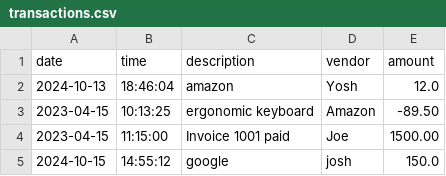
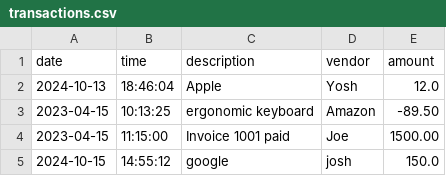
Before and after one commit to yoshuwantigahera/FinancialTrak, a CSV file: transactions.csv, drawn as a sheet.

```diff
--- a/transactions.csv
+++ b/transactions.csv
@@ -1,3 +1,3 @@
 date|time|description|vendor|amount
-2024-10-13|18:46:04|amazon|Yosh|12.0
+2024-10-13|18:46:04|Apple|Yosh|12.0
 2023-04-15|10:13:25|ergonomic keyboard|Amazon|-89.50
```
Also changed, not shown: 1 other file.
